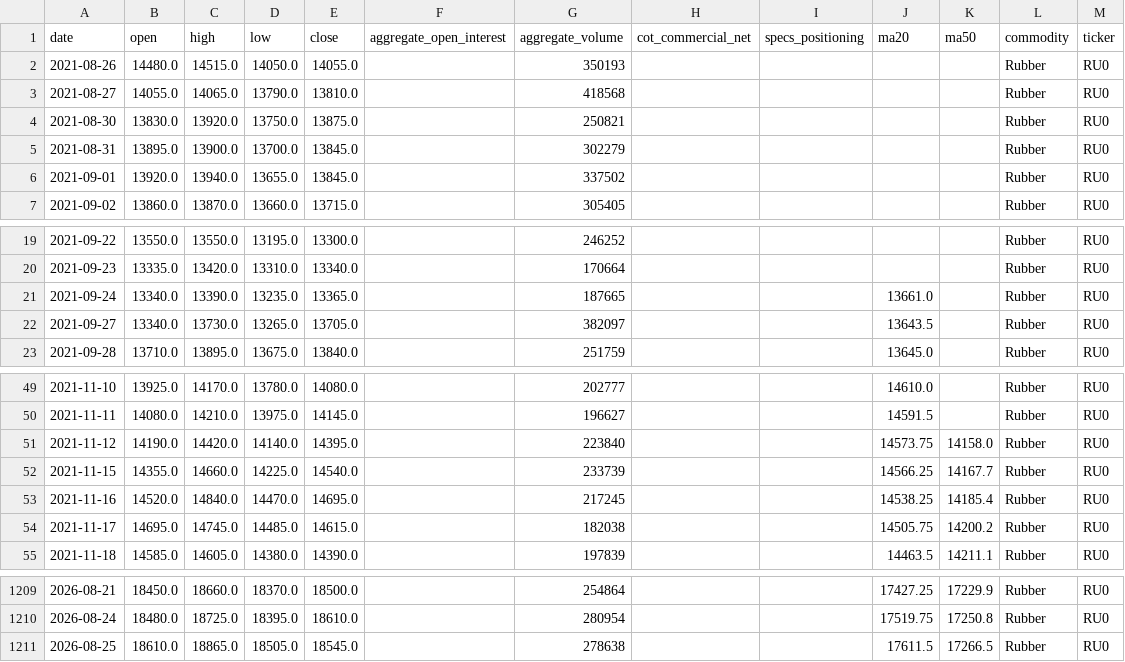
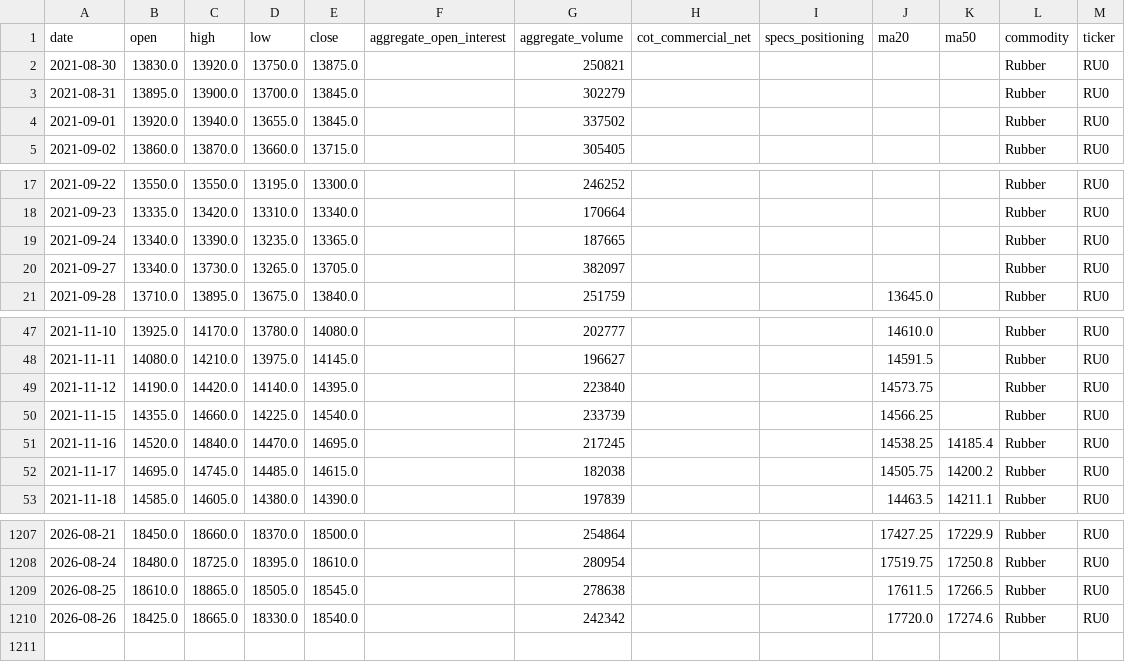
Before and after one commit to jjch1986/price-chart-site, a CSV file: data/Rubber_data.csv, drawn as a sheet; only a part is shown, gaps mark what is left out.

```diff
--- a/data/Rubber_data.csv
+++ b/data/Rubber_data.csv
@@ -1,4 +1,2 @@
 date,open,high,low,close,aggregate_open_interest,aggregate_volume,cot_commercial_net,specs_positioning,ma20,ma50,commodity,ticker
-2021-08-26,14480.0,14515.0,14050.0,14055.0,,350193,,,,,Rubber,RU0
-2021-08-27,14055.0,14065.0,13790.0,13810.0,,418568,,,,,Rubber,RU0
 2021-08-30,13830.0,13920.0,13750.0,13875.0,,250821,,,,,Rubber,RU0
@@ -20,4 +18,4 @@ date,open,high,low,close,aggregate_open_interest,aggregate_volume,cot_commercial
 2021-09-23,13335.0,13420.0,13310.0,13340.0,,170664,,,,,Rubber,RU0
-2021-09-24,13340.0,13390.0,13235.0,13365.0,,187665,,,13661.0,,Rubber,RU0
-2021-09-27,13340.0,13730.0,13265.0,13705.0,,382097,,,13643.5,,Rubber,RU0
+2021-09-24,13340.0,13390.0,13235.0,13365.0,,187665,,,,,Rubber,RU0
+2021-09-27,13340.0,13730.0,13265.0,13705.0,,382097,,,,,Rubber,RU0
 2021-09-28,13710.0,13895.0,13675.0,13840.0,,251759,,,13645.0,,Rubber,RU0
@@ -50,4 +48,4 @@ date,open,high,low,close,aggregate_open_interest,aggregate_volume,cot_commercial
 2021-11-11,14080.0,14210.0,13975.0,14145.0,,196627,,,14591.5,,Rubber,RU0
-2021-11-12,14190.0,14420.0,14140.0,14395.0,,223840,,,14573.75,14158.0,Rubber,RU0
-2021-11-15,14355.0,14660.0,14225.0,14540.0,,233739,,,14566.25,14167.7,Rubber,RU0
+2021-11-12,14190.0,14420.0,14140.0,14395.0,,223840,,,14573.75,,Rubber,RU0
+2021-11-15,14355.0,14660.0,14225.0,14540.0,,233739,,,14566.25,,Rubber,RU0
 2021-11-16,14520.0,14840.0,14470.0,14695.0,,217245,,,14538.25,14185.4,Rubber,RU0
@@ -1211 +1209,2 @@ date,open,high,low,close,aggregate_open_interest,aggregate_volume,cot_commercial
 2026-08-25,18610.0,18865.0,18505.0,18545.0,,278638,,,17611.5,17266.5,Rubber,RU0
+2026-08-26,18425.0,18665.0,18330.0,18540.0,,242342,,,17720.0,17274.6,Rubber,RU0
```
Also changed, not shown: data/Bitcoin_data.csv, data/Nickle_data.csv, 21 other files.
